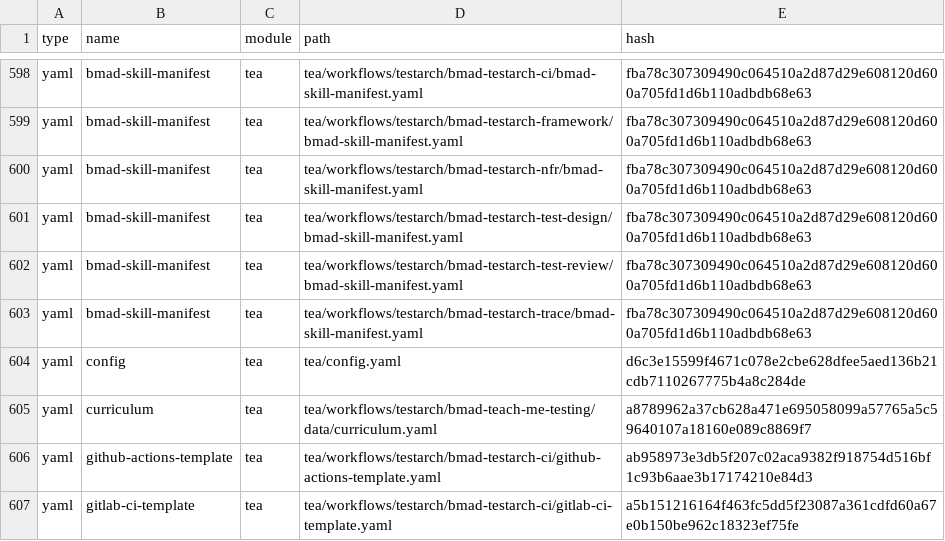
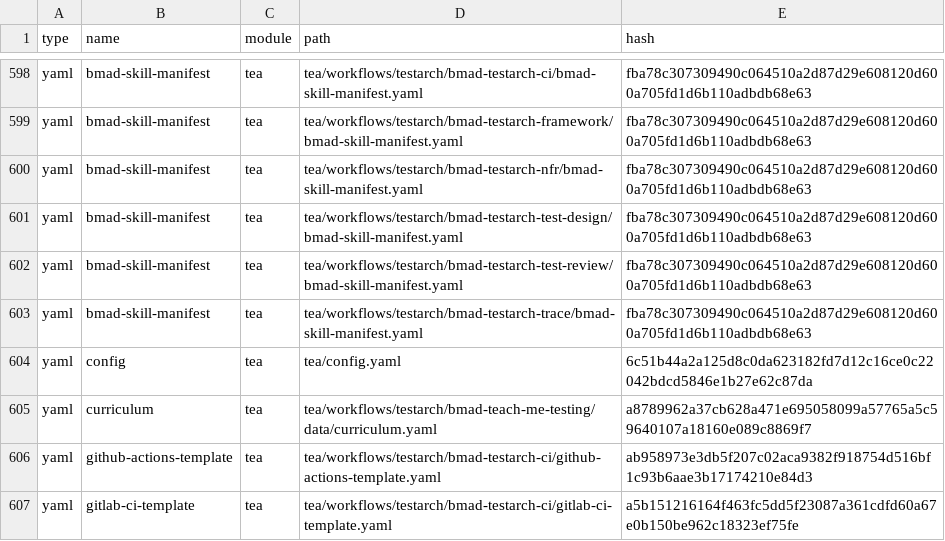
Before and after one commit to tim-dickey/multi-modal-neural-network-brownfield, a CSV file: _bmad/_config/files-manifest.csv, drawn as a sheet; only a part is shown, gaps mark what is left out; the diff covers the shown part only.

```diff
--- a/_bmad/_config/files-manifest.csv
+++ b/_bmad/_config/files-manifest.csv
@@ -603,3 +603,3 @@ type,name,module,path,hash
 "yaml","bmad-skill-manifest","tea","tea/workflows/testarch/bmad-testarch-trace/bmad-skill-manifest.yaml","fba78c307309490c064510a2d87d29e608120d600a705fd1d6b110adbdb68e63"
-"yaml","config","tea","tea/config.yaml","d6c3e15599f4671c078e2cbe628dfee5aed136b21cdb7110267775b4a8c284de"
+"yaml","config","tea","tea/config.yaml","6c51b44a2a125d8c0da623182fd7d12c16ce0c22042bdcd5846e1b27e62c87da"
 "yaml","curriculum","tea","tea/workflows/testarch/bmad-teach-me-testing/data/curriculum.yaml","a8789962a37cb628a471e695058099a57765a5c59640107a18160e089c8869f7"
```
Also changed, not shown: 6 edited cells elsewhere in this file, 11 other files.
